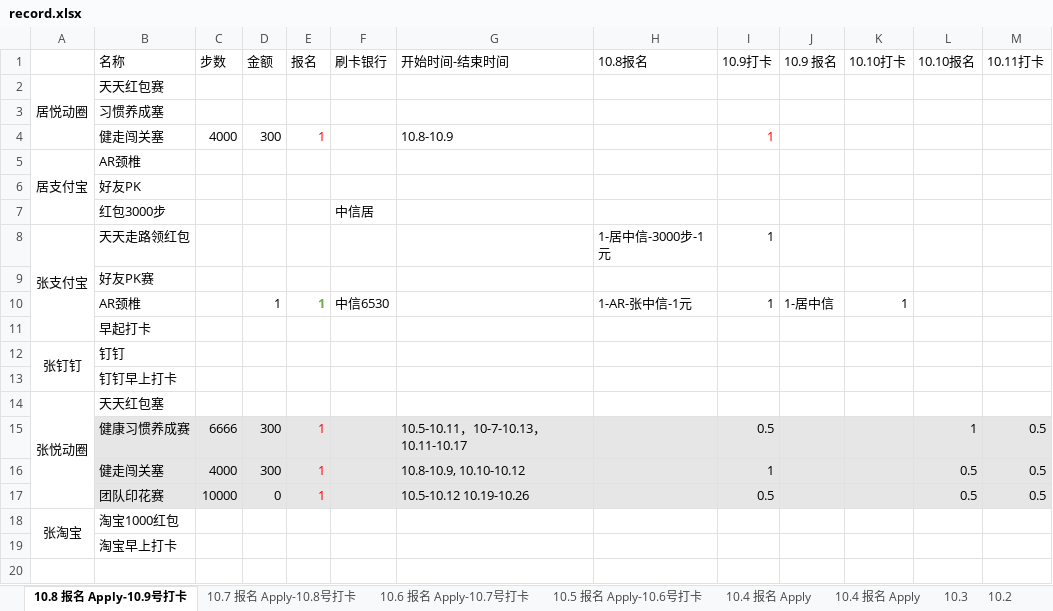
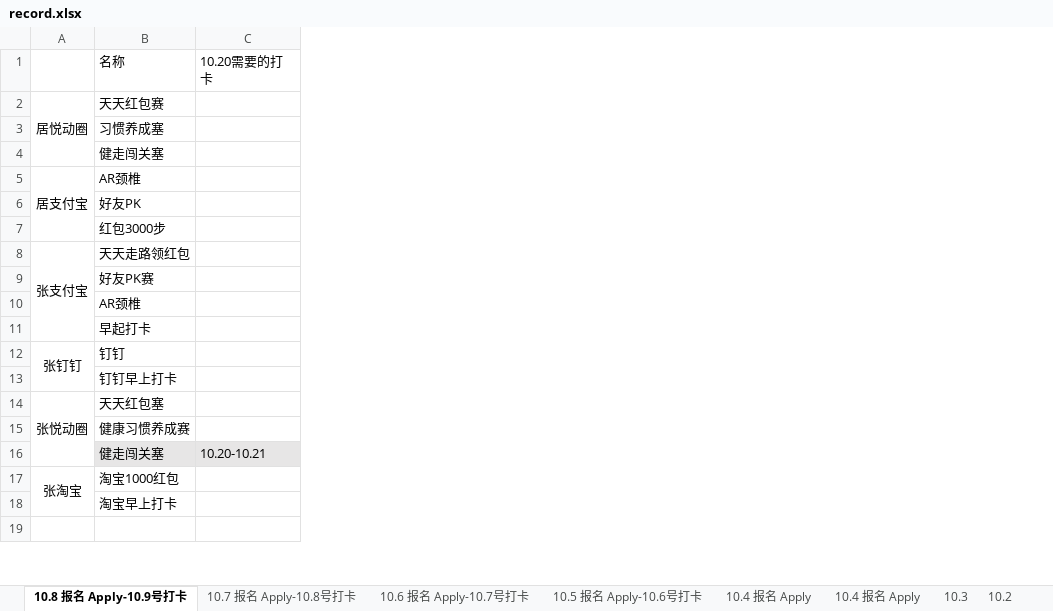
Before and after one commit to alantop0720/alantop0720.github.io, an Excel workbook: bill/record.xlsx, sheet 10.8 报名 Apply-10.9号打卡, drawn as a sheet; only a part is shown; values as stored, in another font and other column widths than the file's, no borders; removed rows and columns are numbered as before the commit, all else as after; the diff names each change by its address in the sheet, - before the commit and + after, or states it on an @@ line.

```diff
--- a/bill/record.xlsx (sheet 10.8 报名 Apply-10.9号打卡)
+++ b/bill/record.xlsx (sheet 10.8 报名 Apply-10.9号打卡)
-column C (步数), rows 4-16: 4000 |  |  |  |  |  |  |  |  |  |  | 6666 | 4000
-column D (金额), rows 4-16: 300 |  |  |  |  |  | 1 |  |  |  |  | 300 | 300
-column E (报名), rows 4-16: 1 |  |  |  |  |  | 1 |  |  |  |  | 1 | 1
-column F (刷卡银行), rows 7-10: 中信居 |  |  | 中信6530
-column G (开始时间-结束时间), rows 4-16: 10.8-10.9 |  |  |  |  |  |  |  |  |  |  | 10.5-10.11，10-7-10.13，10.11-10.17 | 10.8-10.9, 10.10-10.12
-column H (10.8报名), rows 8-10: 1-居中信-3000步-1元 |  | 1-AR-张中信-1元
-column I (10.9打卡), rows 4-16: 1 |  |  |  | 1 |  | 1 |  |  |  |  | 0.5 | 1
-column J (10.9 报名), row 10: 1-居中信
-column K (10.10打卡), row 10: 1
-column L (10.10报名), rows 15-16: 1 | 0.5
-column M (10.11打卡), rows 15-16: 0.5 | 0.5
+column C (10.20需要的打卡), row 16: 10.20-10.21
-B15 fill: #E7E6E6
+B15 fill: none
-row 17:  | 团队印花赛 | 10000 | 0 | 1 |  | 10.5-10.12 10.19-10.26 |  | 0.5 |  |  | 0.5 | 0.5
```
Also changed, not shown: bill/living_payment.xlsx, bill/zhang_bill.xlsx, 1 other file.
